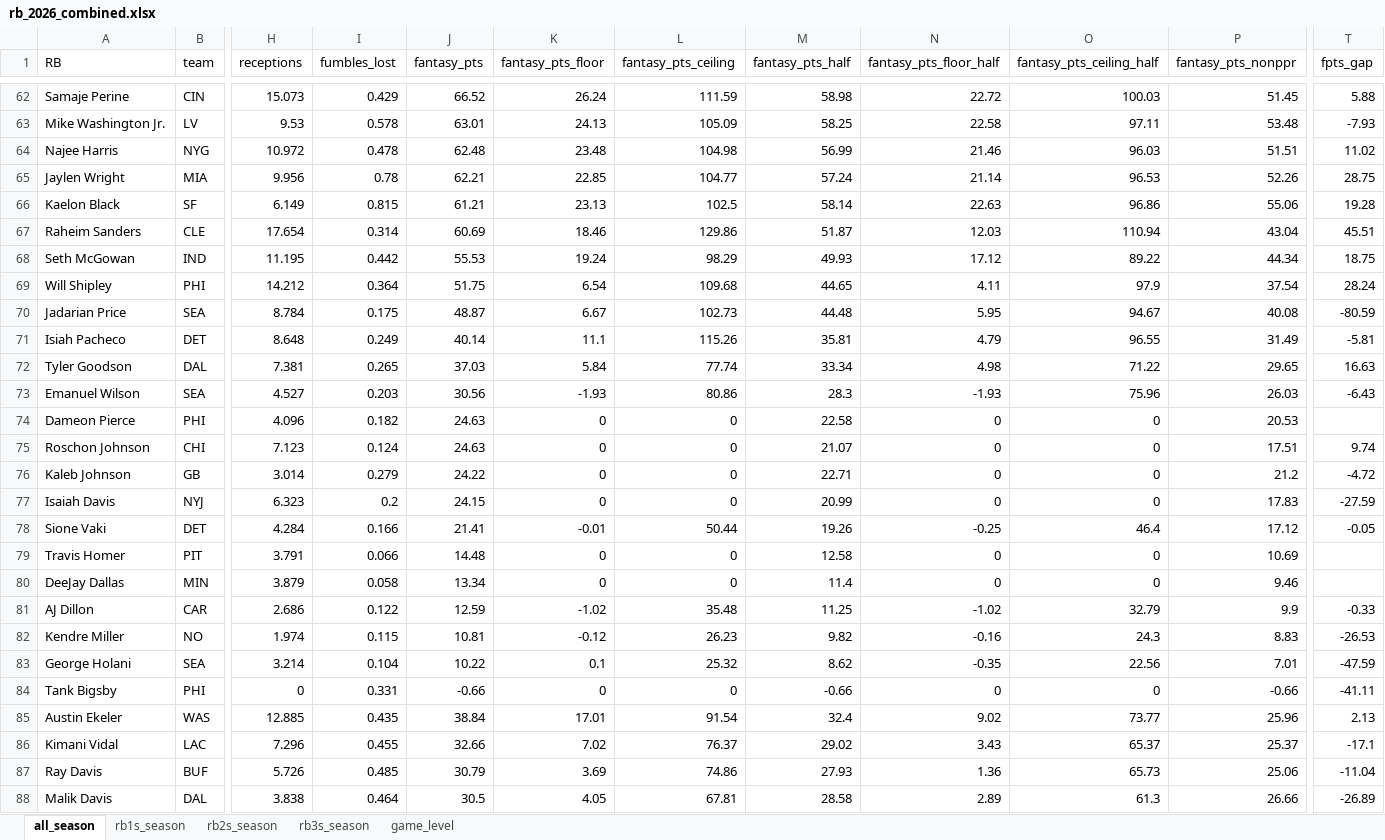
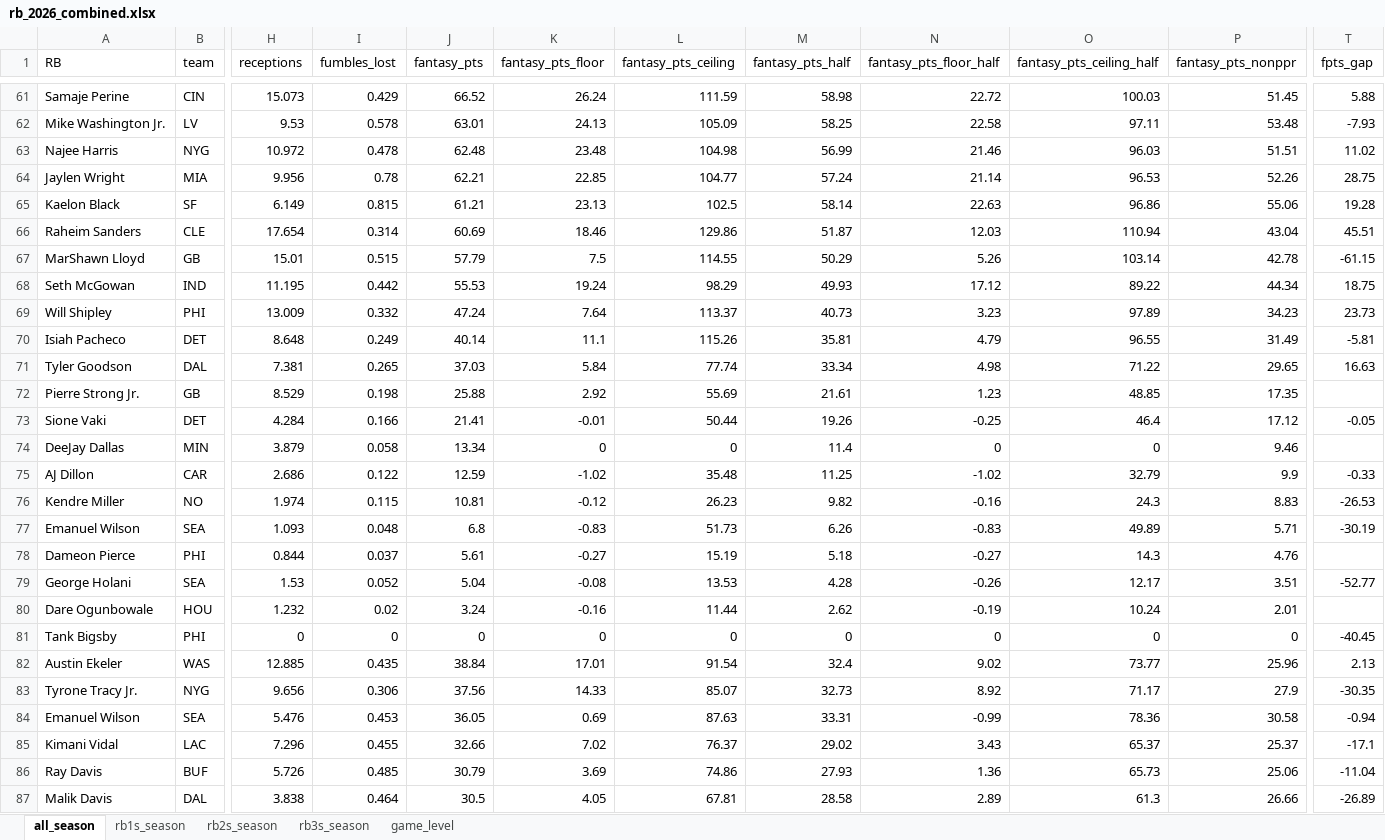
Before and after one commit to egomaniacsfantasy/lineup-lab, an Excel workbook: projections/rb_2026_combined.xlsx, sheet all_season, drawn as a sheet; only a part is shown, gaps mark what is left out; values as stored, in another font and other column widths than the file's, no borders; removed rows and columns are numbered as before the commit, all else as after; rows hold the shown columns only; the diff covers the shown part only; the diff names each change by its address in the sheet, - before the commit and + after, or states it on an @@ line.

```diff
--- a/projections/rb_2026_combined.xlsx (sheet all_season)
+++ b/projections/rb_2026_combined.xlsx (sheet all_season)
+row 67: MarShawn Lloyd | GB | 15.01 | 0.515 | 57.79 | 7.5 | 114.55 | 50.29 | 5.26 | 103.14 | 42.78 | -61.15
-row 69: Will Shipley | PHI | 14.212 | 0.364 | 51.75 | 6.54 | 109.68 | 44.65 | 4.11 | 97.9 | 37.54 | 28.24
-row 70: Jadarian Price | SEA | 8.784 | 0.175 | 48.87 | 6.67 | 102.73 | 44.48 | 5.95 | 94.67 | 40.08 | -80.59
+row 69: Will Shipley | PHI | 13.009 | 0.332 | 47.24 | 7.64 | 113.37 | 40.73 | 3.23 | 97.89 | 34.23 | 23.73
-row 73: Emanuel Wilson | SEA | 4.527 | 0.203 | 30.56 | -1.93 | 80.86 | 28.3 | -1.93 | 75.96 | 26.03 | -6.43
-row 74: Dameon Pierce | PHI | 4.096 | 0.182 | 24.63 | 0 | 0 | 22.58 | 0 | 0 | 20.53
-row 75: Roschon Johnson | CHI | 7.123 | 0.124 | 24.63 | 0 | 0 | 21.07 | 0 | 0 | 17.51 | 9.74
-row 76: Kaleb Johnson | GB | 3.014 | 0.279 | 24.22 | 0 | 0 | 22.71 | 0 | 0 | 21.2 | -4.72
-row 77: Isaiah Davis | NYJ | 6.323 | 0.2 | 24.15 | 0 | 0 | 20.99 | 0 | 0 | 17.83 | -27.59
+row 72: Pierre Strong Jr. | GB | 8.529 | 0.198 | 25.88 | 2.92 | 55.69 | 21.61 | 1.23 | 48.85 | 17.35
-row 79: Travis Homer | PIT | 3.791 | 0.066 | 14.48 | 0 | 0 | 12.58 | 0 | 0 | 10.69
-row 83: George Holani | SEA | 3.214 | 0.104 | 10.22 | 0.1 | 25.32 | 8.62 | -0.35 | 22.56 | 7.01 | -47.59
+row 77: Emanuel Wilson | SEA | 1.093 | 0.048 | 6.8 | -0.83 | 51.73 | 6.26 | -0.83 | 49.89 | 5.71 | -30.19
+row 78: Dameon Pierce | PHI | 0.844 | 0.037 | 5.61 | -0.27 | 15.19 | 5.18 | -0.27 | 14.3 | 4.76
+row 79: George Holani | SEA | 1.53 | 0.052 | 5.04 | -0.08 | 13.53 | 4.28 | -0.26 | 12.17 | 3.51 | -52.77
+row 80: Dare Ogunbowale | HOU | 1.232 | 0.02 | 3.24 | -0.16 | 11.44 | 2.62 | -0.19 | 10.24 | 2.01
-I81 (fumbles_lost): 0.331
+I81 (fumbles_lost): 0
-J81 (fantasy_pts): -0.66
+J81 (fantasy_pts): 0
-M81 (fantasy_pts_half): -0.66
+M81 (fantasy_pts_half): 0
-P81 (fantasy_pts_nonppr): -0.66
+P81 (fantasy_pts_nonppr): 0
-T81 (fpts_gap): -41.11
+T81 (fpts_gap): -40.45
+row 83: Tyrone Tracy Jr. | NYG | 9.656 | 0.306 | 37.56 | 14.33 | 85.07 | 32.73 | 8.92 | 71.17 | 27.9 | -30.35
+row 84: Emanuel Wilson | SEA | 5.476 | 0.453 | 36.05 | 0.69 | 87.63 | 33.31 | -0.99 | 78.36 | 30.58 | -0.94
```
Also changed, not shown: 16 added rows, 19 removed rows and 85 edited cells elsewhere in this sheet, sheet game_level, sheet rb2s_season, sheet rb3s_season, sheet rb1s_season.
